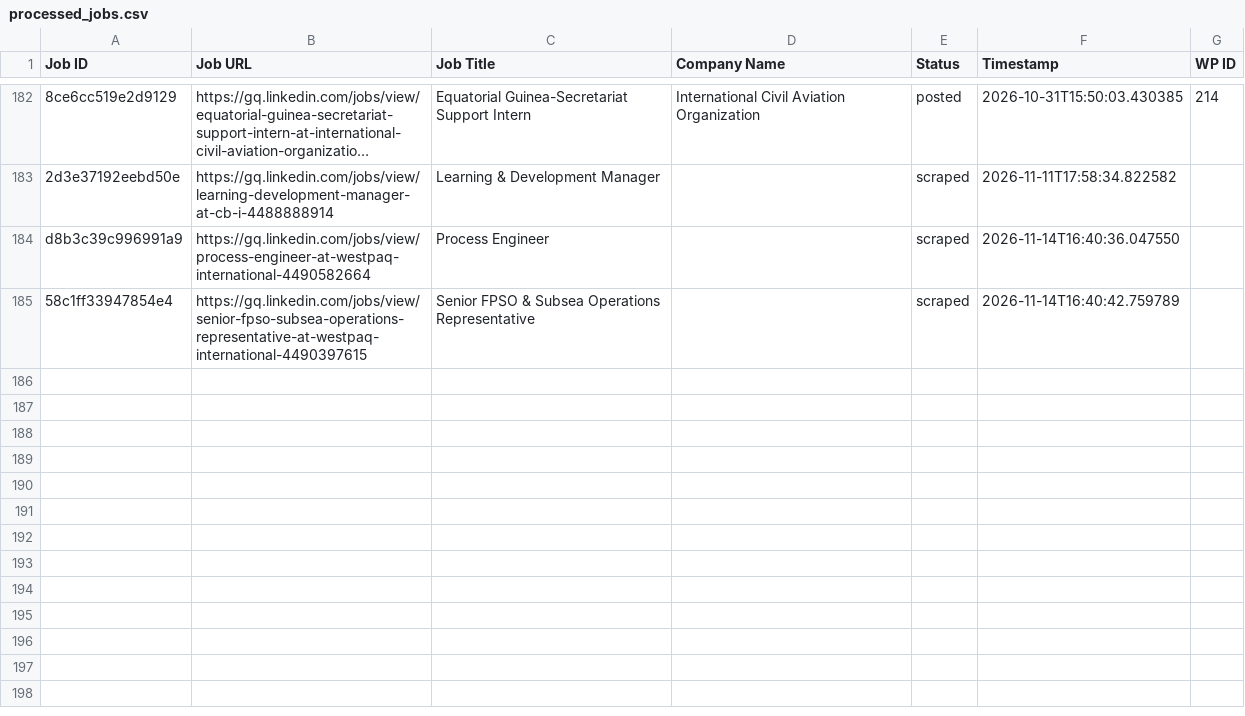
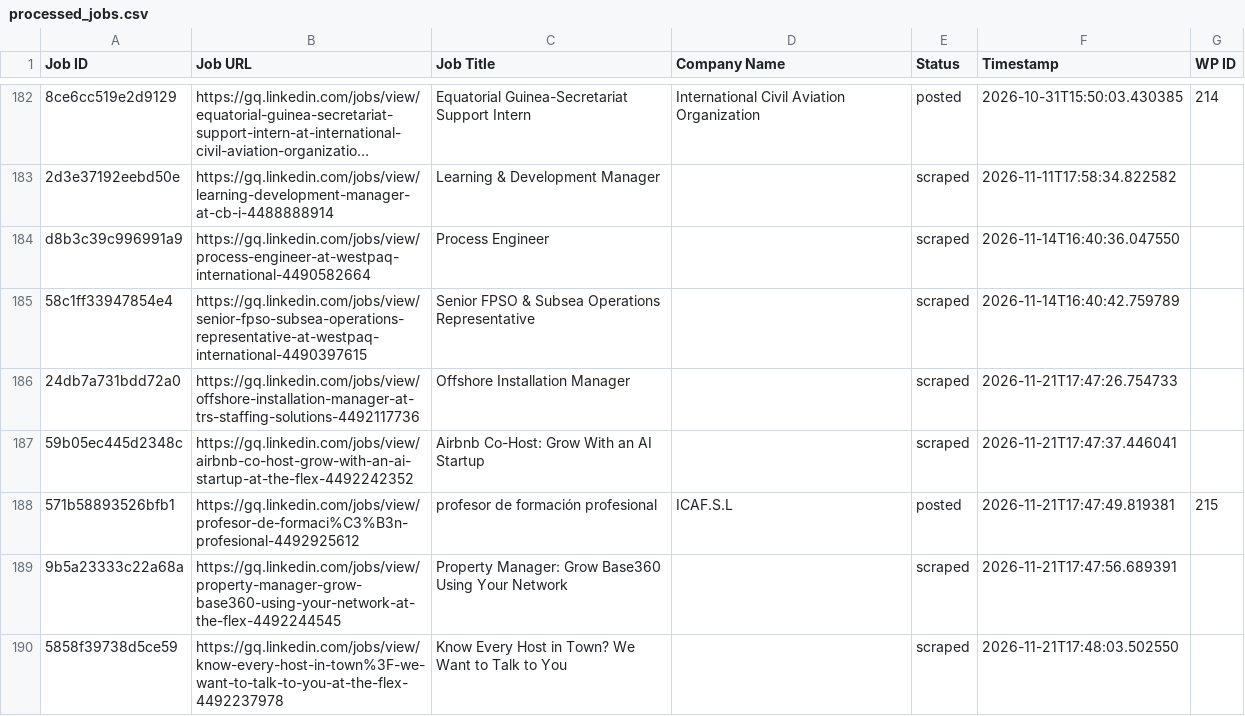
Before and after one commit to innovationinc2000/gq, a CSV file: processed_jobs.csv, drawn as a sheet; only a part is shown, gaps mark what is left out; long unchanged cells end in ….

```diff
--- a/processed_jobs.csv
+++ b/processed_jobs.csv
@@ -185 +185,6 @@ d8b3c39c996991a9,https://gq.linkedin.com/jobs/view/process-engineer-at-westpaq-i
 58c1ff33947854e4,https://gq.linkedin.com/jobs/view/senior-fpso-subsea-operations-representative-at-westpaq-international-4490397615,Senior FPSO & Subsea Operations Representative,,scraped,2026-11-14T16:40:42.759789,
+24db7a731bdd72a0,https://gq.linkedin.com/jobs/view/offshore-installation-manager-at-trs-staffing-solutions-4492117736,Offshore Installation Manager,,scraped,2026-11-21T17:47:26.754733,
+59b05ec445d2348c,https://gq.linkedin.com/jobs/view/airbnb-co-host-grow-with-an-ai-startup-at-the-flex-4492242352,Airbnb Co-Host: Grow With an AI Startup,,scraped,2026-11-21T17:47:37.446041,
+571b58893526bfb1,https://gq.linkedin.com/jobs/view/profesor-de-formaci%C3%B3n-profesional-4492925612,profesor de formación profesional,ICAF.S.L,posted,2026-11-21T17:47:49.819381,215
+9b5a23333c22a68a,https://gq.linkedin.com/jobs/view/property-manager-grow-base360-using-your-network-at-the-flex-4492244545,Property Manager: Grow Base360 Using Your Network,,scraped,2026-11-21T17:47:56.689391,
+5858f39738d5ce59,https://gq.linkedin.com/jobs/view/know-every-host-in-town%3F-we-want-to-talk-to-you-at-the-flex-4492237978,Know Every Host in Town? We Want to Talk to You,,scraped,2026-11-21T17:48:03.502550,
```
